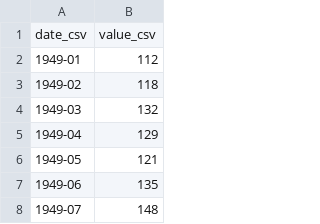
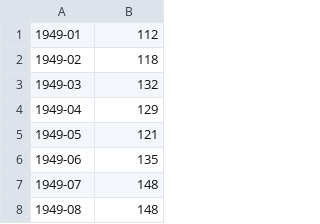
Before and after one commit to cueQq/alplat, a CSV file: src/main/java/es/AirPassengers.csv, drawn as a sheet; only a part is shown; the shorter side is filled out with more unchanged rows.

```diff
--- a/src/main/java/es/AirPassengers.csv
+++ b/src/main/java/es/AirPassengers.csv
@@ -1,2 +1 @@
-date_csv,value_csv
 1949-01,112
```
Also changed, not shown: 7 other files.
